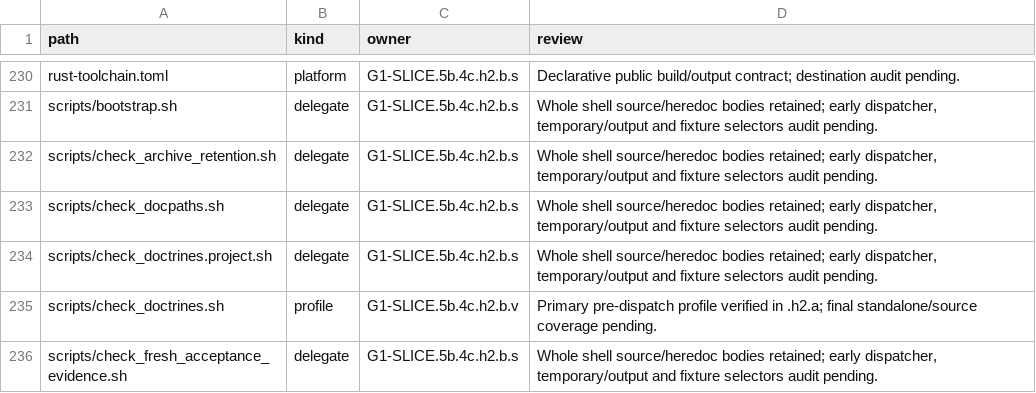
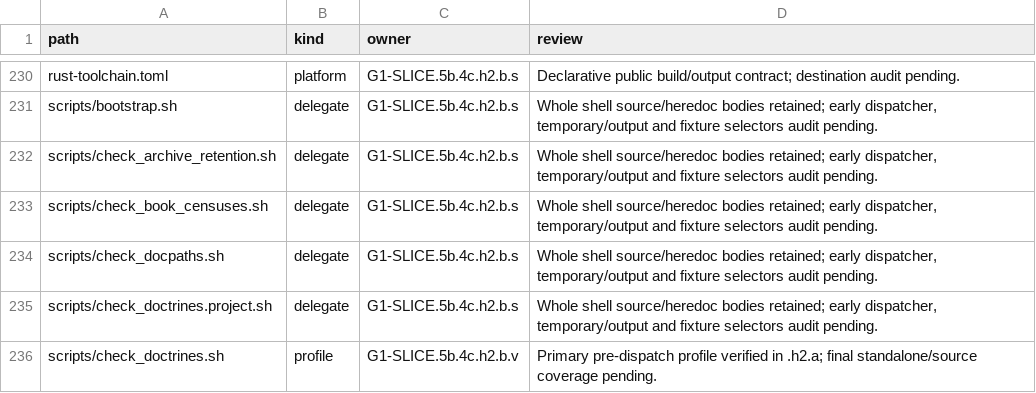
Before and after one commit to rdje/stitchcad, a TSV file: docs/tasks/artifacts/ci_environment/producer_entries.tsv, drawn as a sheet; only a part is shown, gaps mark what is left out; the shorter side is filled out with more unchanged rows.

Commit message:
STITCHCAD-G1-0980 (leaf G1-SLICE.5f.2.prepush-400.stale-contracts): bring six stale checks back to what they watch
- The pre-push probes found six ci_environment checks stale; the suite last ran whole at 0564. No check is removed or loosened.
- 0974 read a chapter before activation, which the producer contract forbids: the example count is pinned again and checked.
- The whole probe set reruns from this commit before the push.

```diff
--- a/docs/tasks/artifacts/ci_environment/producer_entries.tsv
+++ b/docs/tasks/artifacts/ci_environment/producer_entries.tsv
@@ -232,2 +232,3 @@ scripts/bootstrap.sh	delegate	G1-SLICE.5b.4c.h2.b.s	Whole shell source/heredoc b
 scripts/check_archive_retention.sh	delegate	G1-SLICE.5b.4c.h2.b.s	Whole shell source/heredoc bodies retained; early dispatcher, temporary/output and fixture selectors audit pending.
+scripts/check_book_censuses.sh	delegate	G1-SLICE.5b.4c.h2.b.s	Whole shell source/heredoc bodies retained; early dispatcher, temporary/output and fixture selectors audit pending.
 scripts/check_docpaths.sh	delegate	G1-SLICE.5b.4c.h2.b.s	Whole shell source/heredoc bodies retained; early dispatcher, temporary/output and fixture selectors audit pending.
```
Also changed, not shown: 12 other files.
